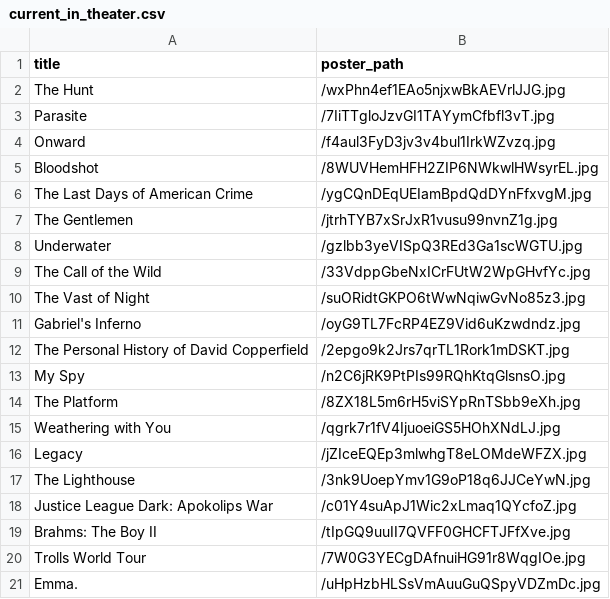
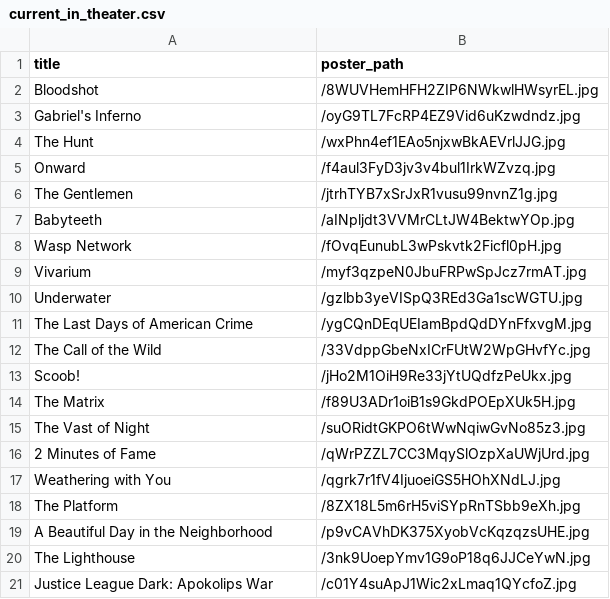
Before and after one commit to armaandave/BracketBox, a CSV file: mdata/final_result/trending/current_in_theater.csv, drawn as a sheet.

```diff
--- a/mdata/final_result/trending/current_in_theater.csv
+++ b/mdata/final_result/trending/current_in_theater.csv
@@ -1,21 +1,21 @@
 title,poster_path
+Bloodshot,/8WUVHemHFH2ZIP6NWkwlHWsyrEL.jpg
+Gabriel's Inferno,/oyG9TL7FcRP4EZ9Vid6uKzwdndz.jpg
 The Hunt,/wxPhn4ef1EAo5njxwBkAEVrlJJG.jpg
-Parasite,/7IiTTgloJzvGI1TAYymCfbfl3vT.jpg
 Onward,/f4aul3FyD3jv3v4bul1IrkWZvzq.jpg
-Bloodshot,/8WUVHemHFH2ZIP6NWkwlHWsyrEL.jpg
+The Gentlemen,/jtrhTYB7xSrJxR1vusu99nvnZ1g.jpg
+Babyteeth,/aINpljdt3VVMrCLtJW4BektwYOp.jpg
+Wasp Network,/fOvqEunubL3wPskvtk2Ficfl0pH.jpg
+Vivarium,/myf3qzpeN0JbuFRPwSpJcz7rmAT.jpg
+Underwater,/gzlbb3yeVISpQ3REd3Ga1scWGTU.jpg
 The Last Days of American Crime,/ygCQnDEqUEIamBpdQdDYnFfxvgM.jpg
-The Gentlemen,/jtrhTYB7xSrJxR1vusu99nvnZ1g.jpg
-Underwater,/gzlbb3yeVISpQ3REd3Ga1scWGTU.jpg
 The Call of the Wild,/33VdppGbeNxICrFUtW2WpGHvfYc.jpg
+Scoob!,/jHo2M1OiH9Re33jYtUQdfzPeUkx.jpg
+The Matrix,/f89U3ADr1oiB1s9GkdPOEpXUk5H.jpg
 The Vast of Night,/suORidtGKPO6tWwNqiwGvNo85z3.jpg
-Gabriel's Inferno,/oyG9TL7FcRP4EZ9Vid6uKzwdndz.jpg
-The Personal History of David Copperfield,/2epgo9k2Jrs7qrTL1Rork1mDSKT.jpg
-My Spy,/n2C6jRK9PtPIs99RQhKtqGlsnsO.jpg
+2 Minutes of Fame,/qWrPZZL7CC3MqySlOzpXaUWjUrd.jpg
+Weathering with You,/qgrk7r1fV4IjuoeiGS5HOhXNdLJ.jpg
 The Platform,/8ZX18L5m6rH5viSYpRnTSbb9eXh.jpg
-Weathering with You,/qgrk7r1fV4IjuoeiGS5HOhXNdLJ.jpg
-Legacy,/jZIceEQEp3mlwhgT8eLOMdeWFZX.jpg
+A Beautiful Day in the Neighborhood,/p9vCAVhDK375XyobVcKqzqzsUHE.jpg
 The Lighthouse,/3nk9UoepYmv1G9oP18q6JJCeYwN.jpg
 Justice League Dark: Apokolips War,/c01Y4suApJ1Wic2xLmaq1QYcfoZ.jpg
-Brahms: The Boy II,/tIpGQ9uuII7QVFF0GHCFTJFfXve.jpg
-Trolls World Tour,/7W0G3YECgDAfnuiHG91r8WqgIOe.jpg
-Emma.,/uHpHzbHLSsVmAuuGuQSpyVDZmDc.jpg
```
Also changed, not shown: mdata/final_result/trending/popular_movies.csv, mdata/final_result/trending/popular_tv.csv, 10 other files.
